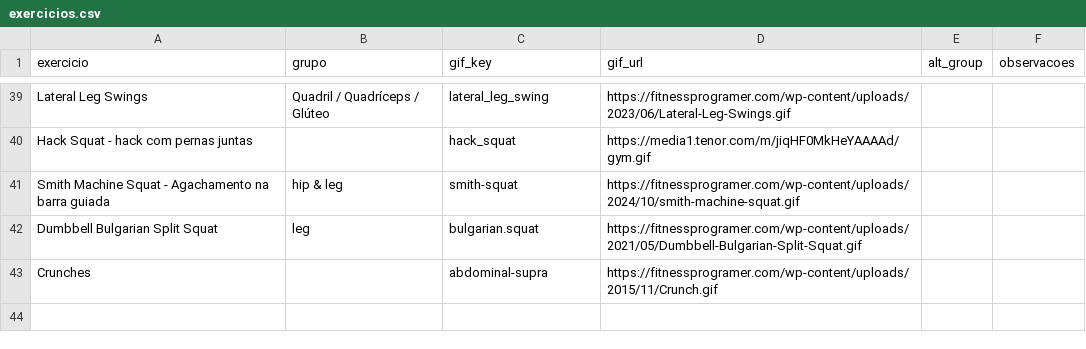
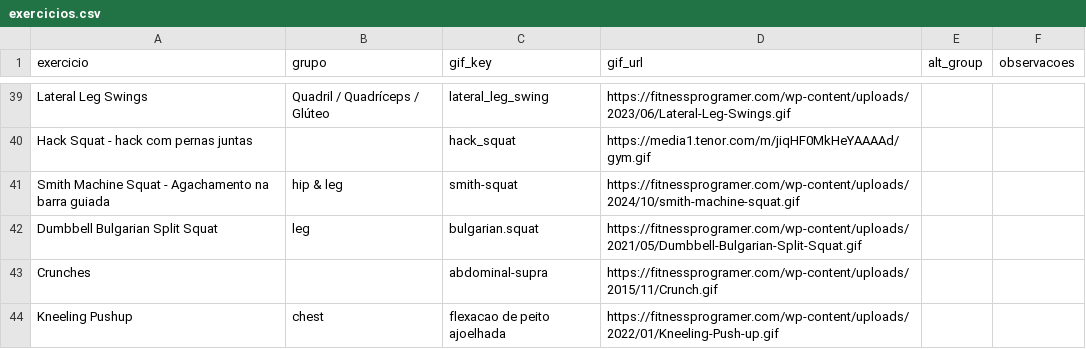
Before and after one commit to FelipeNovais89/GYM-Treino-Amor, a CSV file: Data/exercicios.csv, drawn as a sheet; only a part is shown, gaps mark what is left out; the diff names each change by its address in the sheet, - before the commit and + after, or states it on an @@ line.

Commit message:
update exercicios 2026-02-19T20:32:53Z

```diff
--- a/Data/exercicios.csv
+++ b/Data/exercicios.csv
+row 44: Kneeling Pushup | chest | flexacao de peito ajoelhada | https://fitnessprogramer.com/wp-content/uploads/2022/01/Kneeling-Push-up.gif
```
